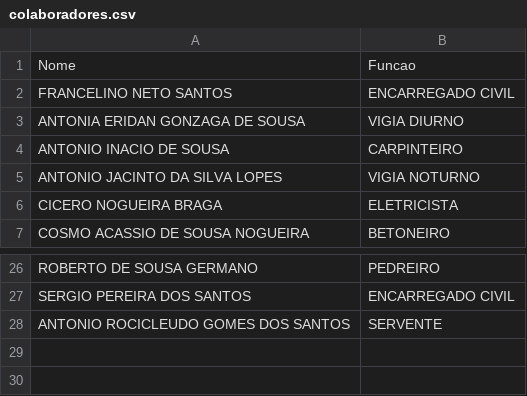
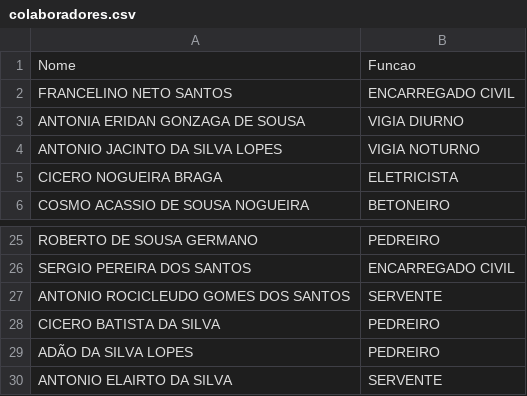
Before and after one commit to Netosantos999/controle_ponto_app, a CSV file: colaboradores.csv, drawn as a sheet; only a part is shown, gaps mark what is left out; removed rows and columns are numbered as before the commit, all else as after; the diff names each change by its address in the sheet, - before the commit and + after, or states it on an @@ line.

```diff
--- a/colaboradores.csv
+++ b/colaboradores.csv
-row 4: ANTONIO INACIO DE SOUSA | CARPINTEIRO
+row 28: CICERO BATISTA DA SILVA | PEDREIRO
+row 29: ADÃO DA SILVA LOPES | PEDREIRO
+row 30: ANTONIO ELAIRTO DA SILVA | SERVENTE
```
Also changed, not shown: registro_ponto.csv.
